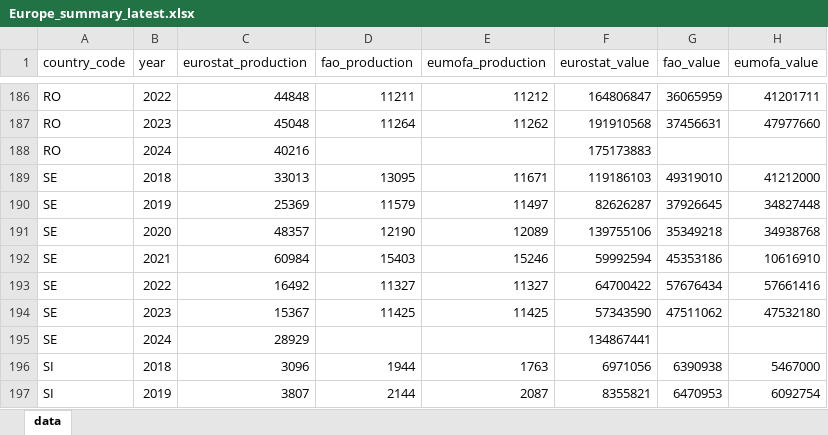
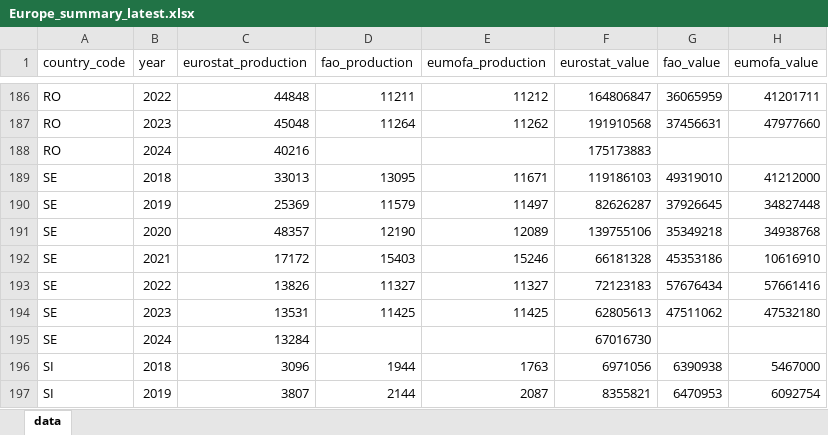
Before and after one commit to jnsvalve/Aqua-Data-Check, an Excel workbook: output/general/Europe_summary_latest.xlsx, sheet data, drawn as a sheet; only a part is shown, gaps mark what is left out; values as stored, in another font and other column widths than the file's, no borders; the diff names each change by its address in the sheet, - before the commit and + after, or states it on an @@ line.

```diff
--- a/output/general/Europe_summary_latest.xlsx (sheet data)
+++ b/output/general/Europe_summary_latest.xlsx (sheet data)
-C192 (eurostat_production): 60984
+C192 (eurostat_production): 17172
-F192 (eurostat_value): 59992594
+F192 (eurostat_value): 66181328
-C193 (eurostat_production): 16492
+C193 (eurostat_production): 13826
-F193 (eurostat_value): 64700422
+F193 (eurostat_value): 72123183
-C194 (eurostat_production): 15367
+C194 (eurostat_production): 13531
-F194 (eurostat_value): 57343590
+F194 (eurostat_value): 62805613
-C195 (eurostat_production): 28929
+C195 (eurostat_production): 13284
-F195 (eurostat_value): 134867441
+F195 (eurostat_value): 67016730
```
Also changed, not shown: output/freshwater/Europe_freshwater_summary_latest.xlsx, output/general/production_comparisons_latest.xlsx, 57 other files.
